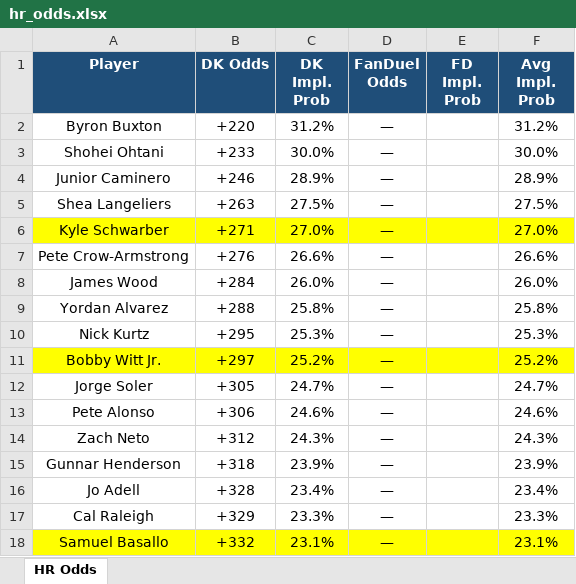
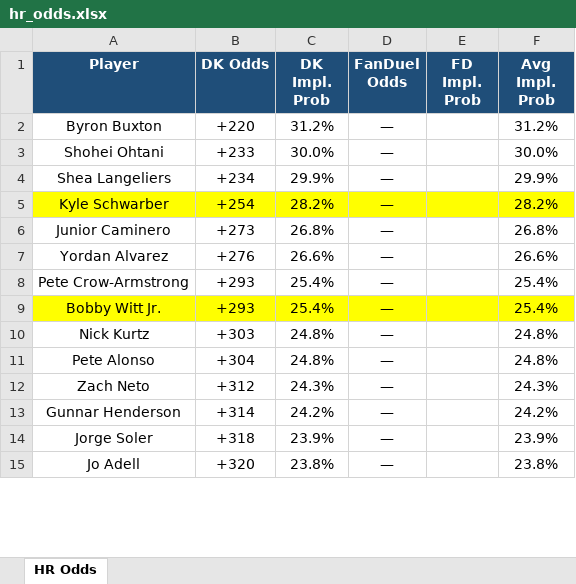
Before and after one commit to kornbergercharles-prog/HR-Odds-Scraper, an Excel workbook: hr_odds.xlsx, sheet HR Odds, drawn as a sheet; only a part is shown; values as stored, in another font and other column widths than the file's, no borders; removed rows and columns are numbered as before the commit, all else as after; the diff covers the shown part only; the diff names each change by its address in the sheet, - before the commit and + after, or states it on an @@ line.

```diff
--- a/hr_odds.xlsx (sheet HR Odds)
+++ b/hr_odds.xlsx (sheet HR Odds)
-row 4: Junior Caminero | +246 | 28.9% | — |  | 28.9%
-B4 (DK Odds): +263
+B4 (DK Odds): +234
-C4 (DK Impl. Prob): 27.5%
+C4 (DK Impl. Prob): 29.9%
-F4 (Avg Impl. Prob): 27.5%
+F4 (Avg Impl. Prob): 29.9%
-B5 (DK Odds): +271
+B5 (DK Odds): +254
-C5 (DK Impl. Prob): 27.0%
+C5 (DK Impl. Prob): 28.2%
-F5 (Avg Impl. Prob): 27.0%
+F5 (Avg Impl. Prob): 28.2%
-row 7: Pete Crow-Armstrong | +276 | 26.6% | — |  | 26.6%
-row 8: James Wood | +284 | 26.0% | — |  | 26.0%
+row 6: Junior Caminero | +273 | 26.8% | — |  | 26.8%
-B7 (DK Odds): +288
+B7 (DK Odds): +276
-C7 (DK Impl. Prob): 25.8%
+C7 (DK Impl. Prob): 26.6%
-F7 (Avg Impl. Prob): 25.8%
+F7 (Avg Impl. Prob): 26.6%
-row 10: Nick Kurtz | +295 | 25.3% | — |  | 25.3%
+row 8: Pete Crow-Armstrong | +293 | 25.4% | — |  | 25.4%
-B9 (DK Odds): +297
+B9 (DK Odds): +293
-C9 (DK Impl. Prob): 25.2%
+C9 (DK Impl. Prob): 25.4%
-F9 (Avg Impl. Prob): 25.2%
+F9 (Avg Impl. Prob): 25.4%
-row 12: Jorge Soler | +305 | 24.7% | — |  | 24.7%
+row 10: Nick Kurtz | +303 | 24.8% | — |  | 24.8%
-B11 (DK Odds): +306
+B11 (DK Odds): +304
-C11 (DK Impl. Prob): 24.6%
+C11 (DK Impl. Prob): 24.8%
-F11 (Avg Impl. Prob): 24.6%
+F11 (Avg Impl. Prob): 24.8%
-B13 (DK Odds): +318
+B13 (DK Odds): +314
-C13 (DK Impl. Prob): 23.9%
+C13 (DK Impl. Prob): 24.2%
-F13 (Avg Impl. Prob): 23.9%
+F13 (Avg Impl. Prob): 24.2%
+row 14: Jorge Soler | +318 | 23.9% | — |  | 23.9%
-B15 (DK Odds): +328
+B15 (DK Odds): +320
-C15 (DK Impl. Prob): 23.4%
+C15 (DK Impl. Prob): 23.8%
-F15 (Avg Impl. Prob): 23.4%
+F15 (Avg Impl. Prob): 23.8%
-row 17: Cal Raleigh | +329 | 23.3% | — |  | 23.3%
-row 18: Samuel Basallo | +332 | 23.1% | — |  | 23.1%
```
Also changed, not shown: 101 added rows, 90 removed rows, 2 moved rows, 128 edited cells and cell formats elsewhere in this sheet, 2 other files.
